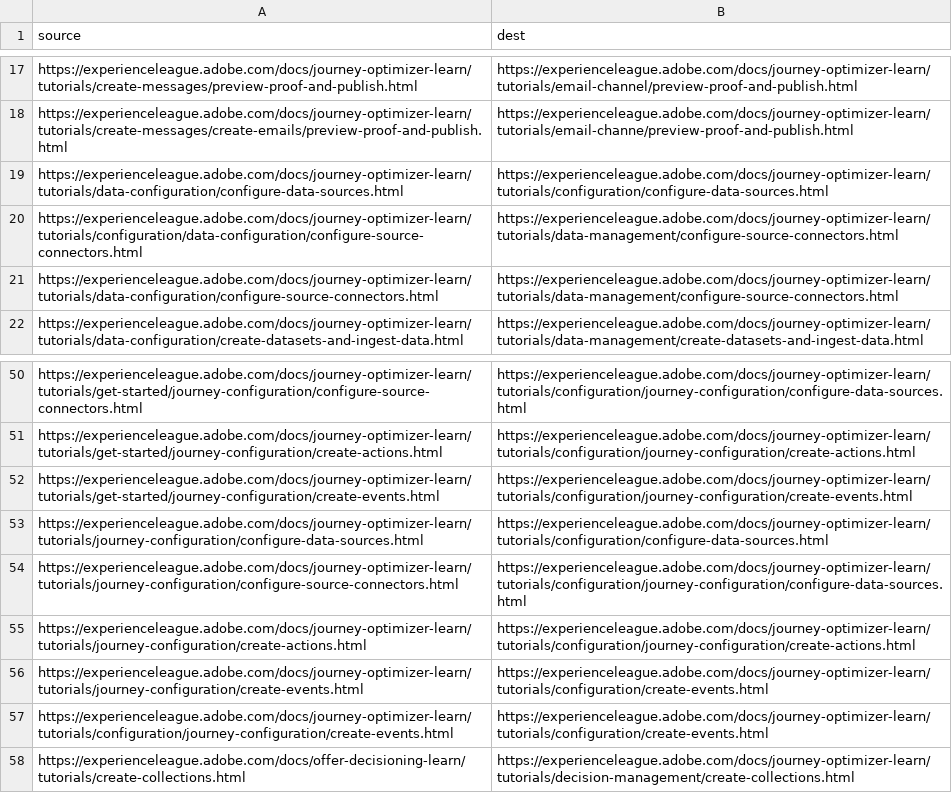
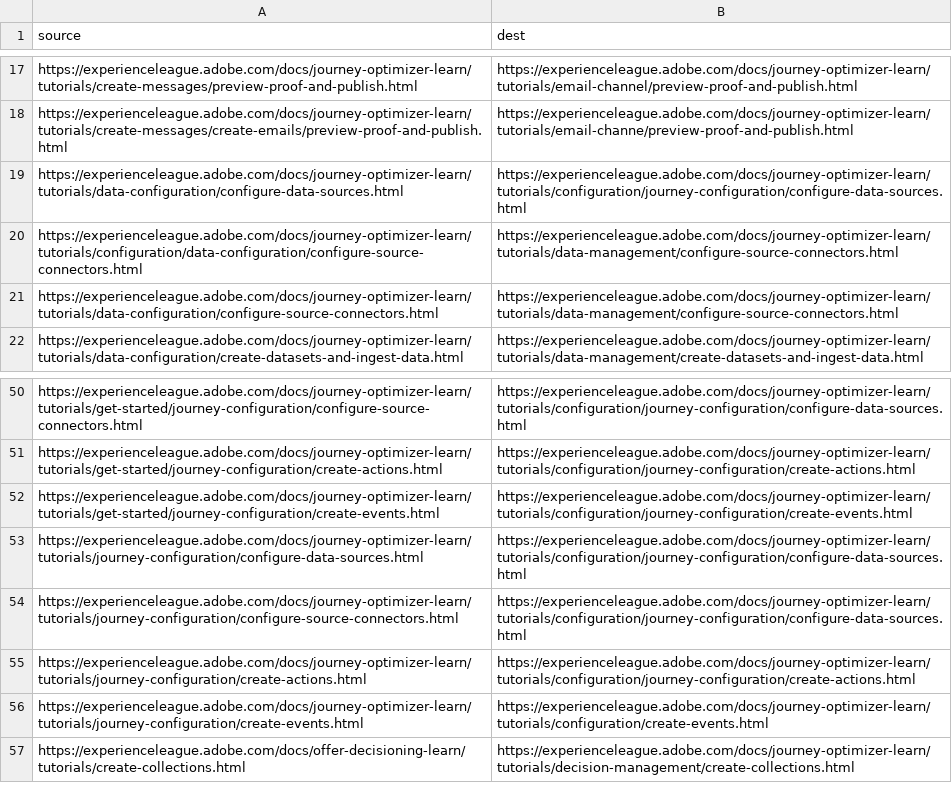
Before and after one commit to AdobeDocs/journey-optimizer-learn.pt-BR, a CSV file: redirects.csv, drawn as a sheet; only a part is shown, gaps mark what is left out.

Commit message:
Sync non localizable files for core commit 133bcf37c07d780fa43cc1470da7decb82d851ac

```diff
--- a/redirects.csv
+++ b/redirects.csv
@@ -18,3 +18,3 @@ https://experienceleague.adobe.com/docs/journey-optimizer-learn/tutorials/create
 https://experienceleague.adobe.com/docs/journey-optimizer-learn/tutorials/create-messages/create-emails/preview-proof-and-publish.html,https://experienceleague.adobe.com/docs/journey-optimizer-learn/tutorials/email-channe/preview-proof-and-publish.html
-https://experienceleague.adobe.com/docs/journey-optimizer-learn/tutorials/data-configuration/configure-data-sources.html,https://experienceleague.adobe.com/docs/journey-optimizer-learn/tutorials/configuration/configure-data-sources.html
+https://experienceleague.adobe.com/docs/journey-optimizer-learn/tutorials/data-configuration/configure-data-sources.html,https://experienceleague.adobe.com/docs/journey-optimizer-learn/tutorials/configuration/journey-configuration/configure-data-sources.html
 https://experienceleague.adobe.com/docs/journey-optimizer-learn/tutorials/configuration/data-configuration/configure-source-connectors.html,https://experienceleague.adobe.com/docs/journey-optimizer-learn/tutorials/data-management/configure-source-connectors.html
@@ -52,3 +52,3 @@ https://experienceleague.adobe.com/docs/journey-optimizer-learn/tutorials/get-st
 https://experienceleague.adobe.com/docs/journey-optimizer-learn/tutorials/get-started/journey-configuration/create-events.html,https://experienceleague.adobe.com/docs/journey-optimizer-learn/tutorials/configuration/journey-configuration/create-events.html
-https://experienceleague.adobe.com/docs/journey-optimizer-learn/tutorials/journey-configuration/configure-data-sources.html,https://experienceleague.adobe.com/docs/journey-optimizer-learn/tutorials/configuration/configure-data-sources.html
+https://experienceleague.adobe.com/docs/journey-optimizer-learn/tutorials/journey-configuration/configure-data-sources.html,https://experienceleague.adobe.com/docs/journey-optimizer-learn/tutorials/configuration/journey-configuration/configure-data-sources.html
 https://experienceleague.adobe.com/docs/journey-optimizer-learn/tutorials/journey-configuration/configure-source-connectors.html,https://experienceleague.adobe.com/docs/journey-optimizer-learn/tutorials/configuration/journey-configuration/configure-data-sources.html
@@ -56,3 +56,2 @@ https://experienceleague.adobe.com/docs/journey-optimizer-learn/tutorials/journe
 https://experienceleague.adobe.com/docs/journey-optimizer-learn/tutorials/journey-configuration/create-events.html, https://experienceleague.adobe.com/docs/journey-optimizer-learn/tutorials/configuration/create-events.html
-https://experienceleague.adobe.com/docs/journey-optimizer-learn/tutorials/configuration/journey-configuration/create-events.html,https://experienceleague.adobe.com/docs/journey-optimizer-learn/tutorials/configuration/create-events.html
 https://experienceleague.adobe.com/docs/offer-decisioning-learn/tutorials/create-collections.html,https://experienceleague.adobe.com/docs/journey-optimizer-learn/tutorials/decision-management/create-collections.html
```
